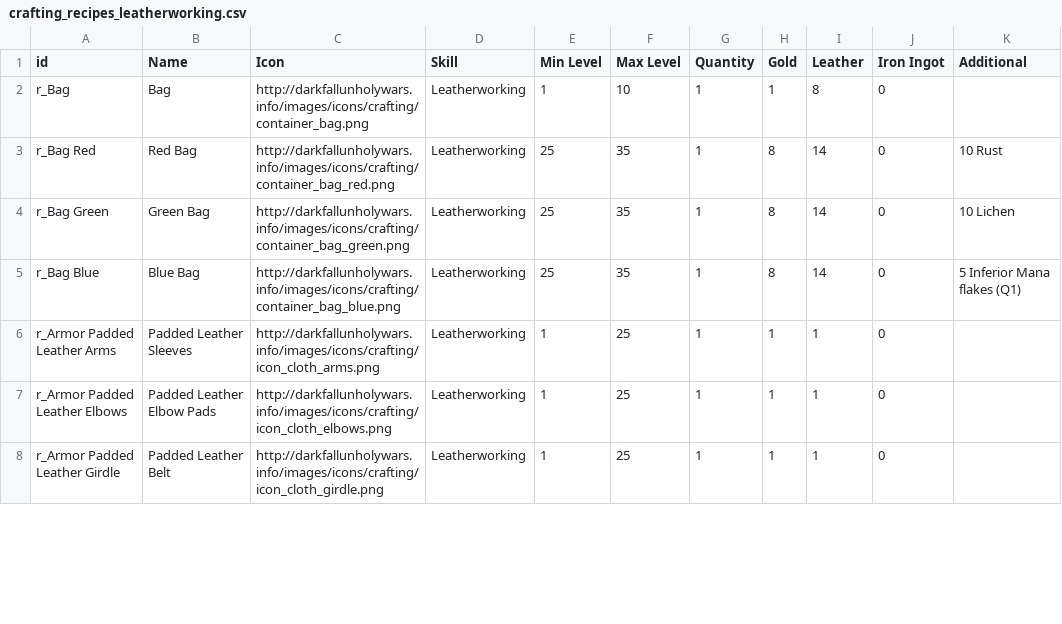
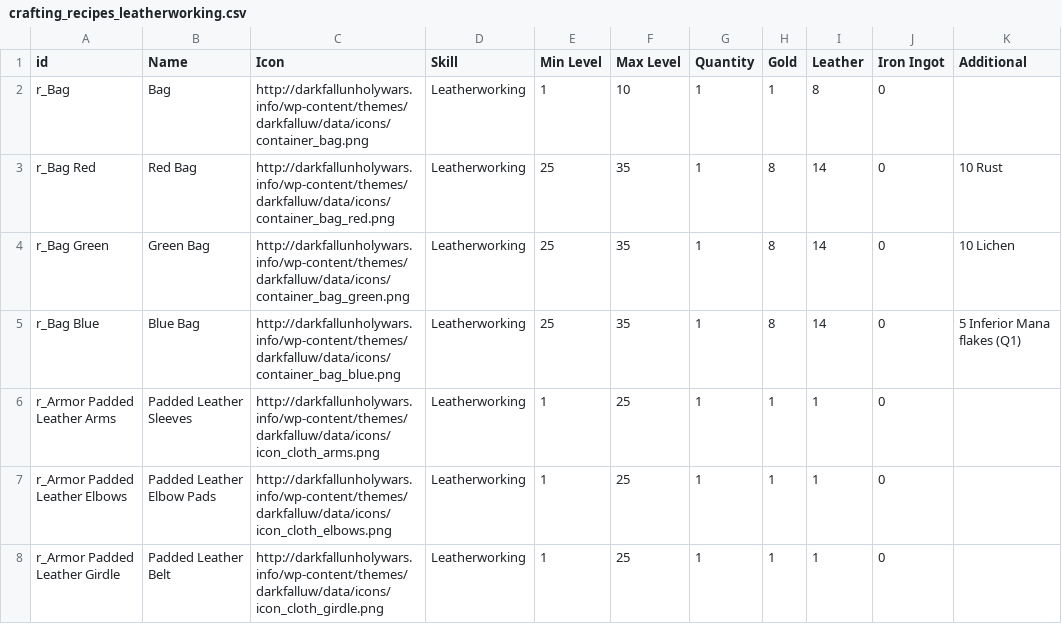
Before and after one commit to nmynarcik/darkfalluw, a CSV file: data/crafting_recipes_leatherworking.csv, drawn as a sheet; only a part is shown; the diff covers the shown part only; the diff names each change by its address in the sheet, - before the commit and + after, or states it on an @@ line.

```diff
--- a/data/crafting_recipes_leatherworking.csv
+++ b/data/crafting_recipes_leatherworking.csv
-C2 (Icon): http://darkfallunholywars.info/images/icons/crafting/container_bag.png
+C2 (Icon): http://darkfallunholywars.info/wp-content/themes/darkfalluw/data/icons/container_bag.png
-C3 (Icon): http://darkfallunholywars.info/images/icons/crafting/container_bag_red.png
+C3 (Icon): http://darkfallunholywars.info/wp-content/themes/darkfalluw/data/icons/container_bag_red.png
-C4 (Icon): http://darkfallunholywars.info/images/icons/crafting/container_bag_green.png
+C4 (Icon): http://darkfallunholywars.info/wp-content/themes/darkfalluw/data/icons/container_bag_green.png
-C5 (Icon): http://darkfallunholywars.info/images/icons/crafting/container_bag_blue.png
+C5 (Icon): http://darkfallunholywars.info/wp-content/themes/darkfalluw/data/icons/container_bag_blue.png
-C6 (Icon): http://darkfallunholywars.info/images/icons/crafting/icon_cloth_arms.png
+C6 (Icon): http://darkfallunholywars.info/wp-content/themes/darkfalluw/data/icons/icon_cloth_arms.png
-C7 (Icon): http://darkfallunholywars.info/images/icons/crafting/icon_cloth_elbows.png
+C7 (Icon): http://darkfallunholywars.info/wp-content/themes/darkfalluw/data/icons/icon_cloth_elbows.png
-C8 (Icon): http://darkfallunholywars.info/images/icons/crafting/icon_cloth_girdle.png
+C8 (Icon): http://darkfallunholywars.info/wp-content/themes/darkfalluw/data/icons/icon_cloth_girdle.png
```
Also changed, not shown: 67 edited cells elsewhere in this file, data/crafting_recipes_alchemy.csv, data/crafting_recipes_armorsmithing.csv, 14 other files.
